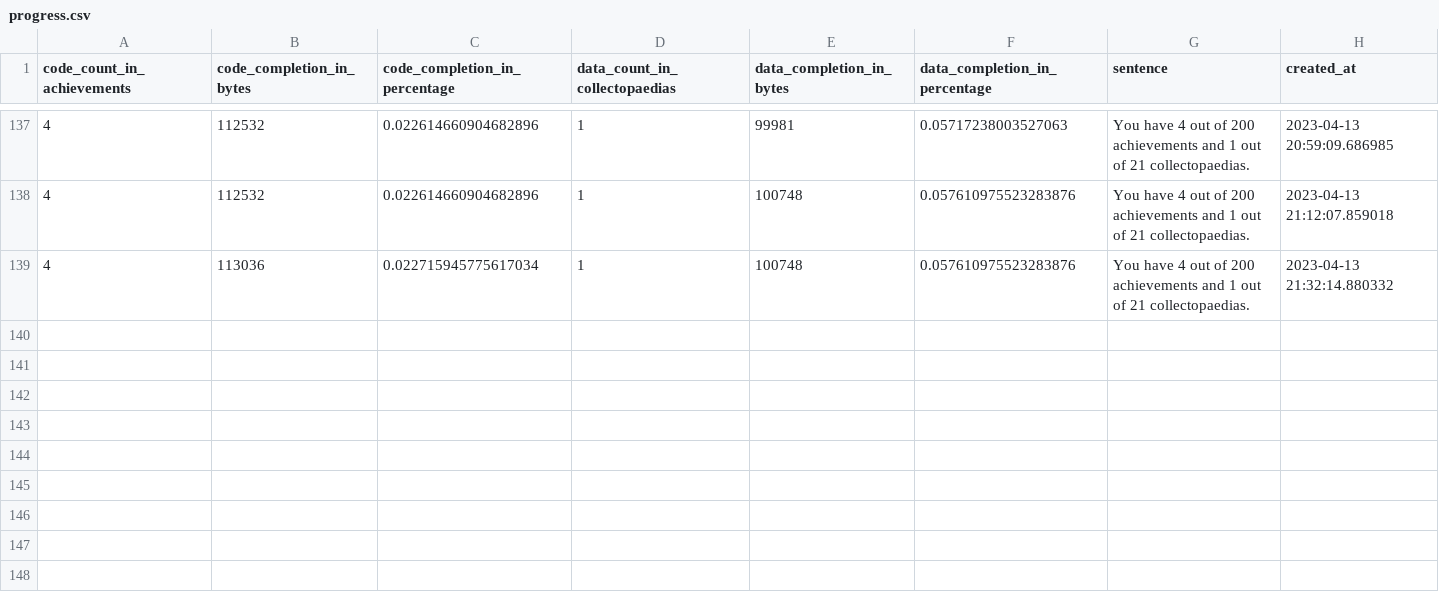
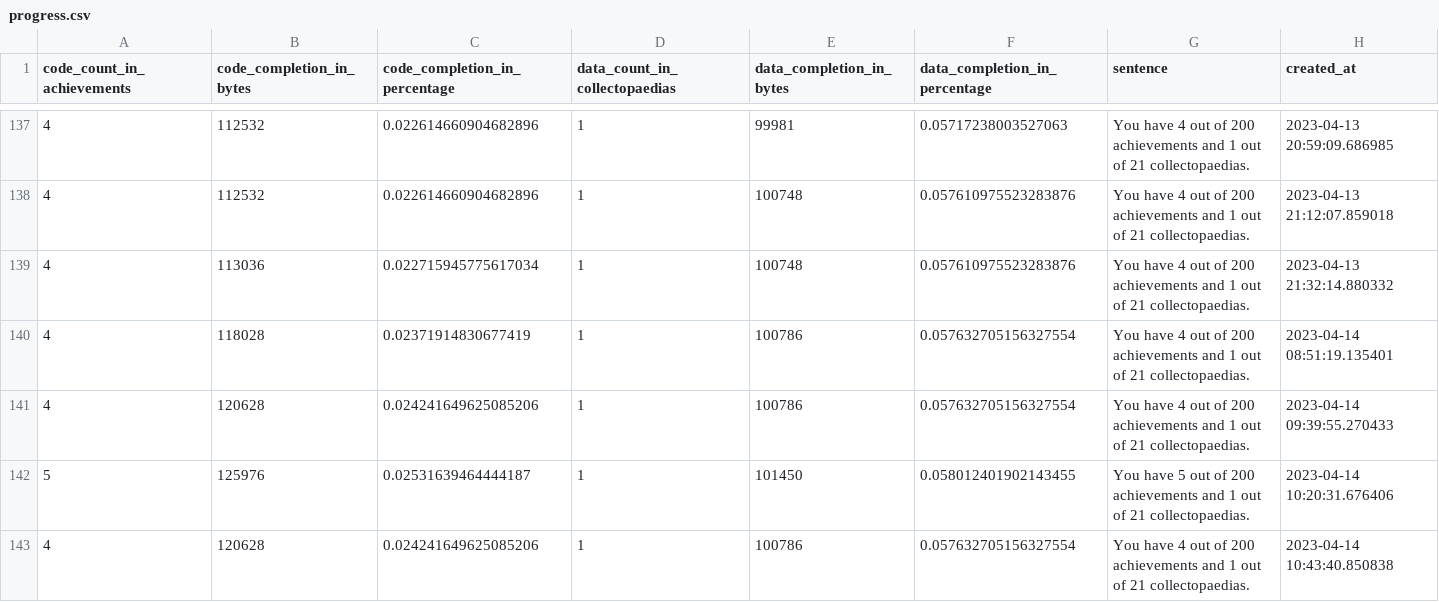
Before and after one commit to xbret/xenoblade, a CSV file: tools/progress.csv, drawn as a sheet; only a part is shown, gaps mark what is left out.

```diff
--- a/tools/progress.csv
+++ b/tools/progress.csv
@@ -277 +277,9 @@ You have 4 out of 200 achievements and 1 out of 21 collectopaedias.",2023-04-13
 You have 4 out of 200 achievements and 1 out of 21 collectopaedias.",2023-04-13 21:32:14.880332
+4,118028,0.02371914830677419,1,100786,0.057632705156327554,"
+You have 4 out of 200 achievements and 1 out of 21 collectopaedias.",2023-04-14 08:51:19.135401
+4,120628,0.024241649625085206,1,100786,0.057632705156327554,"
+You have 4 out of 200 achievements and 1 out of 21 collectopaedias.",2023-04-14 09:39:55.270433
+5,125976,0.02531639464444187,1,101450,0.058012401902143455,"
+You have 5 out of 200 achievements and 1 out of 21 collectopaedias.",2023-04-14 10:20:31.676406
+4,120628,0.024241649625085206,1,100786,0.057632705156327554,"
+You have 4 out of 200 achievements and 1 out of 21 collectopaedias.",2023-04-14 10:43:40.850838
```
Also changed, not shown: 31 other files.
